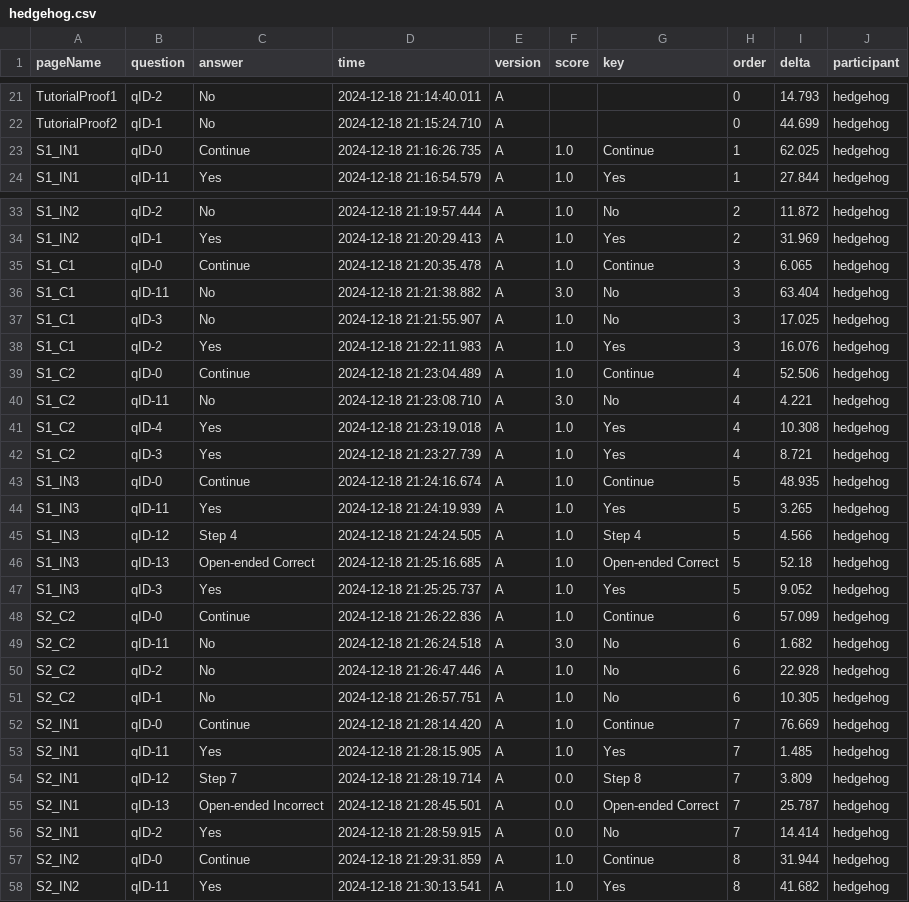
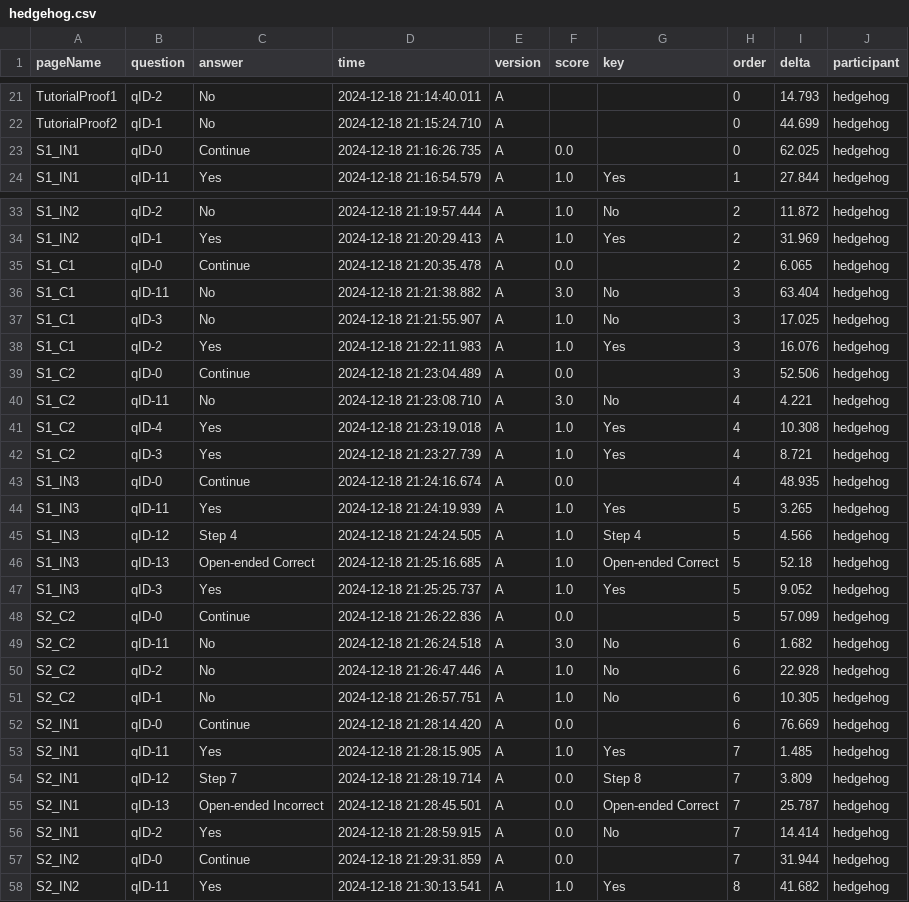
Before and after one commit to hsharriman/ender-scripts, a CSV file: study-data/processed/hedgehog.csv, drawn as a sheet; only a part is shown, gaps mark what is left out; the diff covers the shown part only.

```diff
--- a/study-data/processed/hedgehog.csv
+++ b/study-data/processed/hedgehog.csv
@@ -22,3 +22,3 @@ TutorialProof1,qID-2,No,2024-12-18 21:14:40.011,A,,,0,14.793,hedgehog
 TutorialProof2,qID-1,No,2024-12-18 21:15:24.710,A,,,0,44.699,hedgehog
-S1_IN1,qID-0,Continue,2024-12-18 21:16:26.735,A,1.0,Continue,1,62.025,hedgehog
+S1_IN1,qID-0,Continue,2024-12-18 21:16:26.735,A,0.0,,0,62.025,hedgehog
 S1_IN1,qID-11,Yes,2024-12-18 21:16:54.579,A,1.0,Yes,1,27.844,hedgehog
@@ -34,3 +34,3 @@ S1_IN2,qID-2,No,2024-12-18 21:19:57.444,A,1.0,No,2,11.872,hedgehog
 S1_IN2,qID-1,Yes,2024-12-18 21:20:29.413,A,1.0,Yes,2,31.969,hedgehog
-S1_C1,qID-0,Continue,2024-12-18 21:20:35.478,A,1.0,Continue,3,6.065,hedgehog
+S1_C1,qID-0,Continue,2024-12-18 21:20:35.478,A,0.0,,2,6.065,hedgehog
 S1_C1,qID-11,No,2024-12-18 21:21:38.882,A,3.0,No,3,63.404,hedgehog
@@ -38,3 +38,3 @@ S1_C1,qID-3,No,2024-12-18 21:21:55.907,A,1.0,No,3,17.025,hedgehog
 S1_C1,qID-2,Yes,2024-12-18 21:22:11.983,A,1.0,Yes,3,16.076,hedgehog
-S1_C2,qID-0,Continue,2024-12-18 21:23:04.489,A,1.0,Continue,4,52.506,hedgehog
+S1_C2,qID-0,Continue,2024-12-18 21:23:04.489,A,0.0,,3,52.506,hedgehog
 S1_C2,qID-11,No,2024-12-18 21:23:08.710,A,3.0,No,4,4.221,hedgehog
@@ -42,3 +42,3 @@ S1_C2,qID-4,Yes,2024-12-18 21:23:19.018,A,1.0,Yes,4,10.308,hedgehog
 S1_C2,qID-3,Yes,2024-12-18 21:23:27.739,A,1.0,Yes,4,8.721,hedgehog
-S1_IN3,qID-0,Continue,2024-12-18 21:24:16.674,A,1.0,Continue,5,48.935,hedgehog
+S1_IN3,qID-0,Continue,2024-12-18 21:24:16.674,A,0.0,,4,48.935,hedgehog
 S1_IN3,qID-11,Yes,2024-12-18 21:24:19.939,A,1.0,Yes,5,3.265,hedgehog
@@ -47,3 +47,3 @@ S1_IN3,qID-13,Open-ended Correct,2024-12-18 21:25:16.685,A,1.0,Open-ended Correc
 S1_IN3,qID-3,Yes,2024-12-18 21:25:25.737,A,1.0,Yes,5,9.052,hedgehog
-S2_C2,qID-0,Continue,2024-12-18 21:26:22.836,A,1.0,Continue,6,57.099,hedgehog
+S2_C2,qID-0,Continue,2024-12-18 21:26:22.836,A,0.0,,5,57.099,hedgehog
 S2_C2,qID-11,No,2024-12-18 21:26:24.518,A,3.0,No,6,1.682,hedgehog
@@ -51,3 +51,3 @@ S2_C2,qID-2,No,2024-12-18 21:26:47.446,A,1.0,No,6,22.928,hedgehog
 S2_C2,qID-1,No,2024-12-18 21:26:57.751,A,1.0,No,6,10.305,hedgehog
-S2_IN1,qID-0,Continue,2024-12-18 21:28:14.420,A,1.0,Continue,7,76.669,hedgehog
+S2_IN1,qID-0,Continue,2024-12-18 21:28:14.420,A,0.0,,6,76.669,hedgehog
 S2_IN1,qID-11,Yes,2024-12-18 21:28:15.905,A,1.0,Yes,7,1.485,hedgehog
@@ -56,3 +56,3 @@ S2_IN1,qID-13,Open-ended Incorrect,2024-12-18 21:28:45.501,A,0.0,Open-ended Corr
 S2_IN1,qID-2,Yes,2024-12-18 21:28:59.915,A,0.0,No,7,14.414,hedgehog
-S2_IN2,qID-0,Continue,2024-12-18 21:29:31.859,A,1.0,Continue,8,31.944,hedgehog
+S2_IN2,qID-0,Continue,2024-12-18 21:29:31.859,A,0.0,,7,31.944,hedgehog
 S2_IN2,qID-11,Yes,2024-12-18 21:30:13.541,A,1.0,Yes,8,41.682,hedgehog
```
Also changed, not shown: 3 edited cells elsewhere in this file, answerKey.csv, study-data/processed/capybara.csv, 21 other files.
